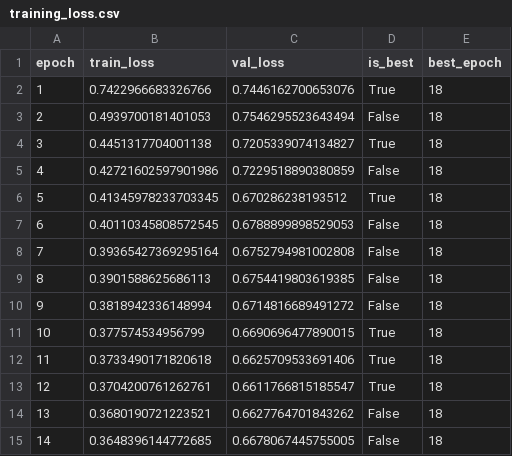
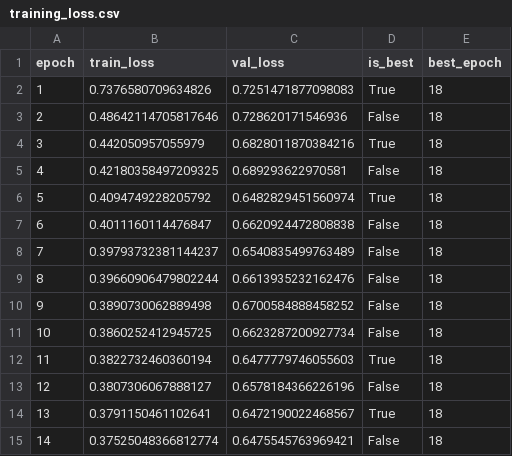
Before and after one commit to hashsignn/Investment-Select-Quant-Tools, a CSV file: market-regime-autoencoder/outputs/handoff/training_loss.csv, drawn as a sheet; only a part is shown; the diff covers the shown part only.

```diff
--- a/market-regime-autoencoder/outputs/handoff/training_loss.csv
+++ b/market-regime-autoencoder/outputs/handoff/training_loss.csv
@@ -1,15 +1,15 @@
 epoch,train_loss,val_loss,is_best,best_epoch
-1,0.7422966683326766,0.7446162700653076,True,18
-2,0.4939700181401053,0.7546295523643494,False,18
-3,0.4451317704001138,0.7205339074134827,True,18
-4,0.42721602597901986,0.7229518890380859,False,18
-5,0.41345978233703345,0.670286238193512,True,18
-6,0.40110345808572545,0.6788899898529053,False,18
-7,0.39365427369295164,0.6752794981002808,False,18
-8,0.3901588625686113,0.6754419803619385,False,18
-9,0.3818942336148994,0.6714816689491272,False,18
-10,0.377574534956799,0.6690696477890015,True,18
-11,0.3733490171820618,0.6625709533691406,True,18
-12,0.3704200761262761,0.6611766815185547,True,18
-13,0.3680190721223521,0.6627764701843262,False,18
-14,0.3648396144772685,0.6678067445755005,False,18
+1,0.7376580709634826,0.7251471877098083,True,18
+2,0.48642114705817646,0.728620171546936,False,18
+3,0.442050957055979,0.6828011870384216,True,18
+4,0.42180358497209325,0.689293622970581,False,18
+5,0.4094749228205792,0.6482829451560974,True,18
+6,0.4011160114476847,0.6620924472808838,False,18
+7,0.39793732381144237,0.6540835499763489,False,18
+8,0.39660906479802244,0.6613935232162476,False,18
+9,0.3890730062889498,0.6700584888458252,False,18
+10,0.3860252412945725,0.6623287200927734,False,18
+11,0.3822732460360194,0.6477779746055603,True,18
+12,0.3807306067888127,0.6578184366226196,False,18
+13,0.3791150461102641,0.6472190022468567,True,18
+14,0.37525048366812774,0.6475545763969421,False,18
```
Also changed, not shown: 88 edited cells elsewhere in this file, market-regime-autoencoder/outputs/handoff/clustered_regimes.csv, market-regime-autoencoder/outputs/handoff/latent_space.csv, 3 other files.
